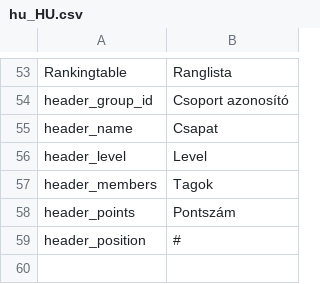
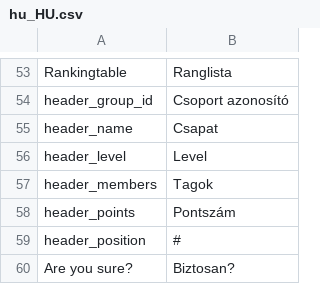
Before and after one commit to borazslo/Collaborative-Quiz-Engine, a CSV file: locale/hu_HU.csv, drawn as a sheet; only a part is shown, gaps mark what is left out.

```diff
--- a/locale/hu_HU.csv
+++ b/locale/hu_HU.csv
@@ -59 +59,2 @@ header_points;Pontszám
 header_position;#
+Are you sure?;Biztosan?
```
Also changed, not shown: 1 other file.
